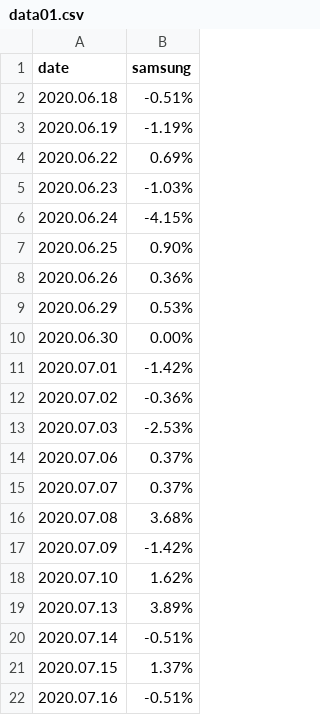
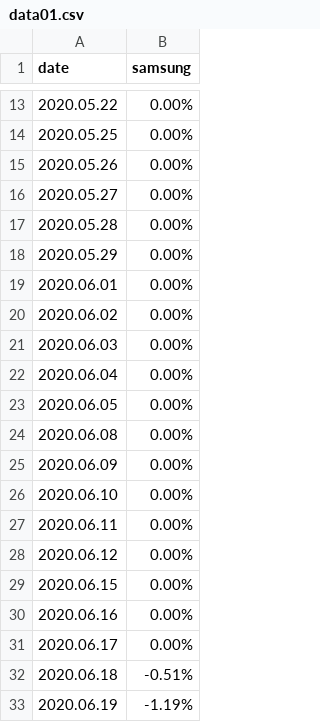
Before and after one commit to naind/data_visualization, a CSV file: chart/data/data01.csv, drawn as a sheet; only a part is shown, gaps mark what is left out; the shorter side is filled out with more unchanged rows; the diff covers the shown part only; the diff names each change by its address in the sheet, - before the commit and + after, or states it on an @@ line.

```diff
--- a/chart/data/data01.csv
+++ b/chart/data/data01.csv
+row 13: 2020.05.22 | 0.00%
+row 14: 2020.05.25 | 0.00%
+row 15: 2020.05.26 | 0.00%
+row 16: 2020.05.27 | 0.00%
+row 17: 2020.05.28 | 0.00%
+row 18: 2020.05.29 | 0.00%
+row 19: 2020.06.01 | 0.00%
+row 20: 2020.06.02 | 0.00%
+row 21: 2020.06.03 | 0.00%
+row 22: 2020.06.04 | 0.00%
+row 23: 2020.06.05 | 0.00%
+row 24: 2020.06.08 | 0.00%
+row 25: 2020.06.09 | 0.00%
+row 26: 2020.06.10 | 0.00%
+row 27: 2020.06.11 | 0.00%
+row 28: 2020.06.12 | 0.00%
+row 29: 2020.06.15 | 0.00%
+row 30: 2020.06.16 | 0.00%
+row 31: 2020.06.17 | 0.00%
```
Also changed, not shown: 42 added rows elsewhere in this file, 2 other files.
